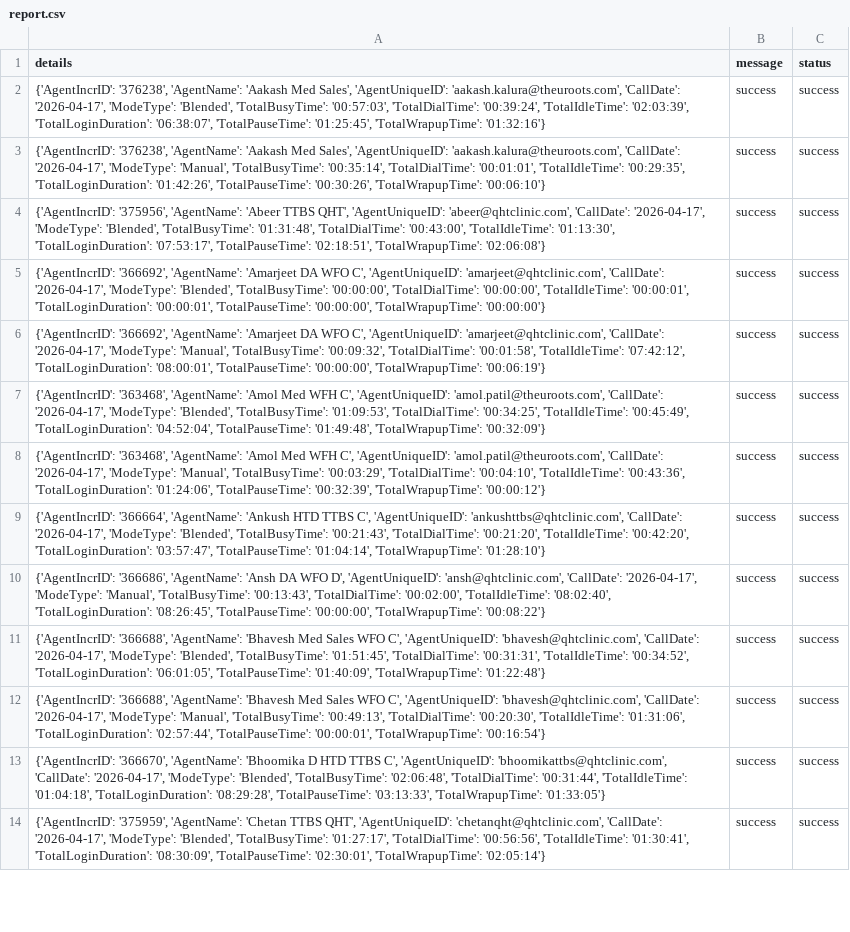
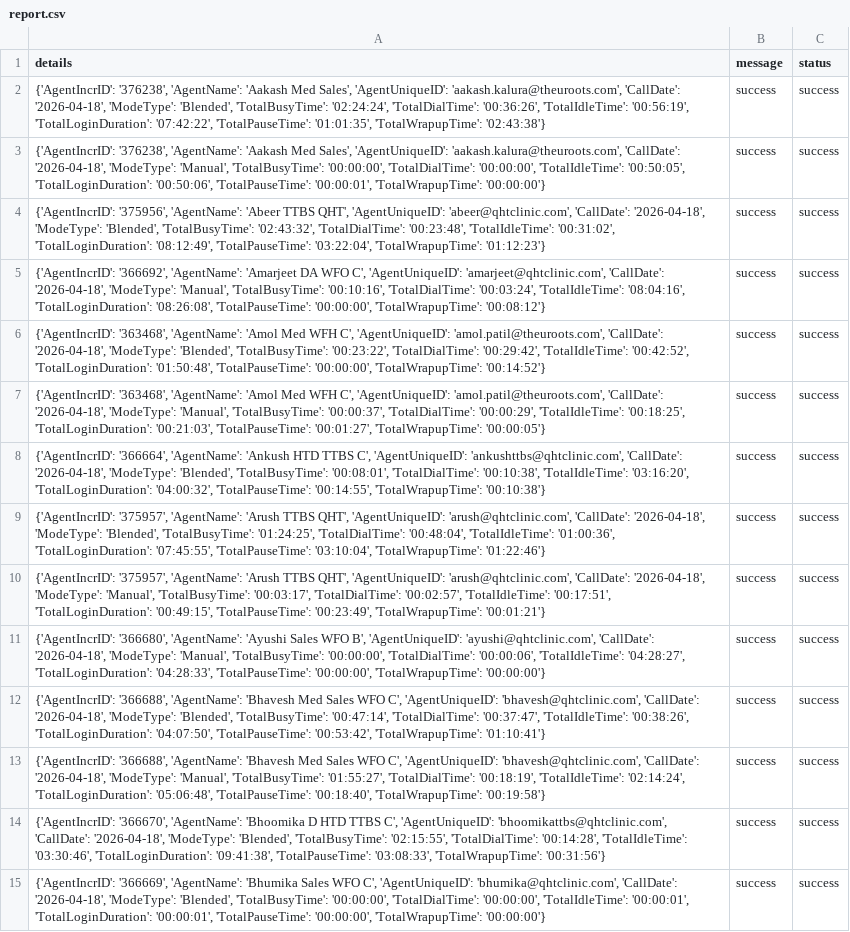
Before and after one commit to John-Cena-DEV/ozonetel_agents, a CSV file: report.csv, drawn as a sheet; only a part is shown; addresses are those after the commit; the diff covers the shown part only; the diff names each change by its address in the sheet, - before the commit and + after, or states it on an @@ line.

```diff
--- a/report.csv
+++ b/report.csv
-A2 (details): …'aakash.kalura@theuroots.com', 'CallDate': '2026-04-17', 'ModeType': 'Blended', 'TotalBusyTime': '00:57:03', 'TotalDialTime': '00:39:24', 'TotalIdleTime': '02:03:39', 'TotalLoginDuration': '06:38:07', 'TotalPauseTime': '01:25:45', 'TotalWrapupTime': '01:32:16'}
+A2 (details): …'aakash.kalura@theuroots.com', 'CallDate': '2026-04-18', 'ModeType': 'Blended', 'TotalBusyTime': '02:24:24', 'TotalDialTime': '00:36:26', 'TotalIdleTime': '00:56:19', 'TotalLoginDuration': '07:42:22', 'TotalPauseTime': '01:01:35', 'TotalWrapupTime': '02:43:38'}
-A3 (details): …'aakash.kalura@theuroots.com', 'CallDate': '2026-04-17', 'ModeType': 'Manual', 'TotalBusyTime': '00:35:14', 'TotalDialTime': '00:01:01', 'TotalIdleTime': '00:29:35', 'TotalLoginDuration': '01:42:26', 'TotalPauseTime': '00:30:26', 'TotalWrapupTime': '00:06:10'}
+A3 (details): …'aakash.kalura@theuroots.com', 'CallDate': '2026-04-18', 'ModeType': 'Manual', 'TotalBusyTime': '00:00:00', 'TotalDialTime': '00:00:00', 'TotalIdleTime': '00:50:05', 'TotalLoginDuration': '00:50:06', 'TotalPauseTime': '00:00:01', 'TotalWrapupTime': '00:00:00'}
-A4 (details): …'abeer@qhtclinic.com', 'CallDate': '2026-04-17', 'ModeType': 'Blended', 'TotalBusyTime': '01:31:48', 'TotalDialTime': '00:43:00', 'TotalIdleTime': '01:13:30', 'TotalLoginDuration': '07:53:17', 'TotalPauseTime': '02:18:51', 'TotalWrapupTime': '02:06:08'}
+A4 (details): …'abeer@qhtclinic.com', 'CallDate': '2026-04-18', 'ModeType': 'Blended', 'TotalBusyTime': '02:43:32', 'TotalDialTime': '00:23:48', 'TotalIdleTime': '00:31:02', 'TotalLoginDuration': '08:12:49', 'TotalPauseTime': '03:22:04', 'TotalWrapupTime': '01:12:23'}
-A5 (details): …'amarjeet@qhtclinic.com', 'CallDate': '2026-04-17', 'ModeType': 'Blended', 'TotalBusyTime': '00:00:00', 'TotalDialTime': '00:00:00', 'TotalIdleTime': '00:00:01', 'TotalLoginDuration': '00:00:01', 'TotalPauseTime': '00:00:00', 'TotalWrapupTime': '00:00:00'}
+A5 (details): …'amarjeet@qhtclinic.com', 'CallDate': '2026-04-18', 'ModeType': 'Manual', 'TotalBusyTime': '00:10:16', 'TotalDialTime': '00:03:24', 'TotalIdleTime': '08:04:16', 'TotalLoginDuration': '08:26:08', 'TotalPauseTime': '00:00:00', 'TotalWrapupTime': '00:08:12'}
-A6 (details): {'AgentIncrID': '366692', 'AgentName': 'Amarjeet DA WFO C', 'AgentUniqueID': 'amarjeet@qhtclinic.com', 'CallDate': '2026-04-17', 'ModeType': 'Manual', 'TotalBusyTime': '00:09:32', 'TotalDialTime': '00:01:58', 'TotalIdleTime': '07:42:12', 'TotalLoginDuration': '08:00:01', 'TotalPauseTime': '00:00:00', 'TotalWrapupTime': '00:06:19'}
+A6 (details): {'AgentIncrID': '363468', 'AgentName': 'Amol Med WFH C', 'AgentUniqueID': 'amol.patil@theuroots.com', 'CallDate': '2026-04-18', 'ModeType': 'Blended', 'TotalBusyTime': '00:23:22', 'TotalDialTime': '00:29:42', 'TotalIdleTime': '00:42:52', 'TotalLoginDuration': '01:50:48', 'TotalPauseTime': '00:00:00', 'TotalWrapupTime': '00:14:52'}
-A7 (details): …'amol.patil@theuroots.com', 'CallDate': '2026-04-17', 'ModeType': 'Blended', 'TotalBusyTime': '01:09:53', 'TotalDialTime': '00:34:25', 'TotalIdleTime': '00:45:49', 'TotalLoginDuration': '04:52:04', 'TotalPauseTime': '01:49:48', 'TotalWrapupTime': '00:32:09'}
+A7 (details): …'amol.patil@theuroots.com', 'CallDate': '2026-04-18', 'ModeType': 'Manual', 'TotalBusyTime': '00:00:37', 'TotalDialTime': '00:00:29', 'TotalIdleTime': '00:18:25', 'TotalLoginDuration': '00:21:03', 'TotalPauseTime': '00:01:27', 'TotalWrapupTime': '00:00:05'}
-A8 (details): {'AgentIncrID': '363468', 'AgentName': 'Amol Med WFH C', 'AgentUniqueID': 'amol.patil@theuroots.com', 'CallDate': '2026-04-17', 'ModeType': 'Manual', 'TotalBusyTime': '00:03:29', 'TotalDialTime': '00:04:10', 'TotalIdleTime': '00:43:36', 'TotalLoginDuration': '01:24:06', 'TotalPauseTime': '00:32:39', 'TotalWrapupTime': '00:00:12'}
+A8 (details): {'AgentIncrID': '366664', 'AgentName': 'Ankush HTD TTBS C', 'AgentUniqueID': 'ankushttbs@qhtclinic.com', 'CallDate': '2026-04-18', 'ModeType': 'Blended', 'TotalBusyTime': '00:08:01', 'TotalDialTime': '00:10:38', 'TotalIdleTime': '03:16:20', 'TotalLoginDuration': '04:00:32', 'TotalPauseTime': '00:14:55', 'TotalWrapupTime': '00:10:38'}
-A9 (details): {'AgentIncrID': '366664', 'AgentName': 'Ankush HTD TTBS C', 'AgentUniqueID': 'ankushttbs@qhtclinic.com', 'CallDate': '2026-04-17', 'ModeType': 'Blended', 'TotalBusyTime': '00:21:43', 'TotalDialTime': '00:21:20', 'TotalIdleTime': '00:42:20', 'TotalLoginDuration': '03:57:47', 'TotalPauseTime': '01:04:14', 'TotalWrapupTime': '01:28:10'}
+A9 (details): {'AgentIncrID': '375957', 'AgentName': 'Arush TTBS QHT', 'AgentUniqueID': 'arush@qhtclinic.com', 'CallDate': '2026-04-18', 'ModeType': 'Blended', 'TotalBusyTime': '01:24:25', 'TotalDialTime': '00:48:04', 'TotalIdleTime': '01:00:36', 'TotalLoginDuration': '07:45:55', 'TotalPauseTime': '03:10:04', 'TotalWrapupTime': '01:22:46'}
+row 10: {'AgentIncrID': '375957', 'AgentName': 'Arush TTBS QHT', 'AgentUniqueID': 'arush@qhtclinic.com', 'CallDate': '2026-04-18', 'ModeType': 'Manual', 'TotalBusyTime': '00:03:17', 'TotalDialTime': '00:02:57', 'TotalIdleTime': '00:17:51', 'TotalLoginDuration': '00:49:15', 'TotalPauseTime': '00:23:49', 'TotalWrapupTime': '00:01:21'} | success | success
-A11 (details): {'AgentIncrID': '366686', 'AgentName': 'Ansh DA WFO D', 'AgentUniqueID': 'ansh@qhtclinic.com', 'CallDate': '2026-04-17', 'ModeType': 'Manual', 'TotalBusyTime': '00:13:43', 'TotalDialTime': '00:02:00', 'TotalIdleTime': '08:02:40', 'TotalLoginDuration': '08:26:45', 'TotalPauseTime': '00:00:00', 'TotalWrapupTime': '00:08:22'}
+A11 (details): {'AgentIncrID': '366680', 'AgentName': 'Ayushi Sales WFO B', 'AgentUniqueID': 'ayushi@qhtclinic.com', 'CallDate': '2026-04-18', 'ModeType': 'Manual', 'TotalBusyTime': '00:00:00', 'TotalDialTime': '00:00:06', 'TotalIdleTime': '04:28:27', 'TotalLoginDuration': '04:28:33', 'TotalPauseTime': '00:00:00', 'TotalWrapupTime': '00:00:00'}
-A12 (details): …'bhavesh@qhtclinic.com', 'CallDate': '2026-04-17', 'ModeType': 'Blended', 'TotalBusyTime': '01:51:45', 'TotalDialTime': '00:31:31', 'TotalIdleTime': '00:34:52', 'TotalLoginDuration': '06:01:05', 'TotalPauseTime': '01:40:09', 'TotalWrapupTime': '01:22:48'}
+A12 (details): …'bhavesh@qhtclinic.com', 'CallDate': '2026-04-18', 'ModeType': 'Blended', 'TotalBusyTime': '00:47:14', 'TotalDialTime': '00:37:47', 'TotalIdleTime': '00:38:26', 'TotalLoginDuration': '04:07:50', 'TotalPauseTime': '00:53:42', 'TotalWrapupTime': '01:10:41'}
-A13 (details): …'bhavesh@qhtclinic.com', 'CallDate': '2026-04-17', 'ModeType': 'Manual', 'TotalBusyTime': '00:49:13', 'TotalDialTime': '00:20:30', 'TotalIdleTime': '01:31:06', 'TotalLoginDuration': '02:57:44', 'TotalPauseTime': '00:00:01', 'TotalWrapupTime': '00:16:54'}
+A13 (details): …'bhavesh@qhtclinic.com', 'CallDate': '2026-04-18', 'ModeType': 'Manual', 'TotalBusyTime': '01:55:27', 'TotalDialTime': '00:18:19', 'TotalIdleTime': '02:14:24', 'TotalLoginDuration': '05:06:48', 'TotalPauseTime': '00:18:40', 'TotalWrapupTime': '00:19:58'}
-A14 (details): …'bhoomikattbs@qhtclinic.com', 'CallDate': '2026-04-17', 'ModeType': 'Blended', 'TotalBusyTime': '02:06:48', 'TotalDialTime': '00:31:44', 'TotalIdleTime': '01:04:18', 'TotalLoginDuration': '08:29:28', 'TotalPauseTime': '03:13:33', 'TotalWrapupTime': '01:33:05'}
+A14 (details): …'bhoomikattbs@qhtclinic.com', 'CallDate': '2026-04-18', 'ModeType': 'Blended', 'TotalBusyTime': '02:15:55', 'TotalDialTime': '00:14:28', 'TotalIdleTime': '03:30:46', 'TotalLoginDuration': '09:41:38', 'TotalPauseTime': '03:08:33', 'TotalWrapupTime': '00:31:56'}
-A15 (details): {'AgentIncrID': '375959', 'AgentName': 'Chetan TTBS QHT', 'AgentUniqueID': 'chetanqht@qhtclinic.com', 'CallDate': '2026-04-17', 'ModeType': 'Blended', 'TotalBusyTime': '01:27:17', 'TotalDialTime': '00:56:56', 'TotalIdleTime': '01:30:41', 'TotalLoginDuration': '08:30:09', 'TotalPauseTime': '02:30:01', 'TotalWrapupTime': '02:05:14'}
+A15 (details): {'AgentIncrID': '366669', 'AgentName': 'Bhumika Sales WFO C', 'AgentUniqueID': 'bhumika@qhtclinic.com', 'CallDate': '2026-04-18', 'ModeType': 'Blended', 'TotalBusyTime': '00:00:00', 'TotalDialTime': '00:00:00', 'TotalIdleTime': '00:00:01', 'TotalLoginDuration': '00:00:01', 'TotalPauseTime': '00:00:00', 'TotalWrapupTime': '00:00:00'}
```
Also changed, not shown: 1 added row, 1 removed row and 37 edited cells elsewhere in this file.
